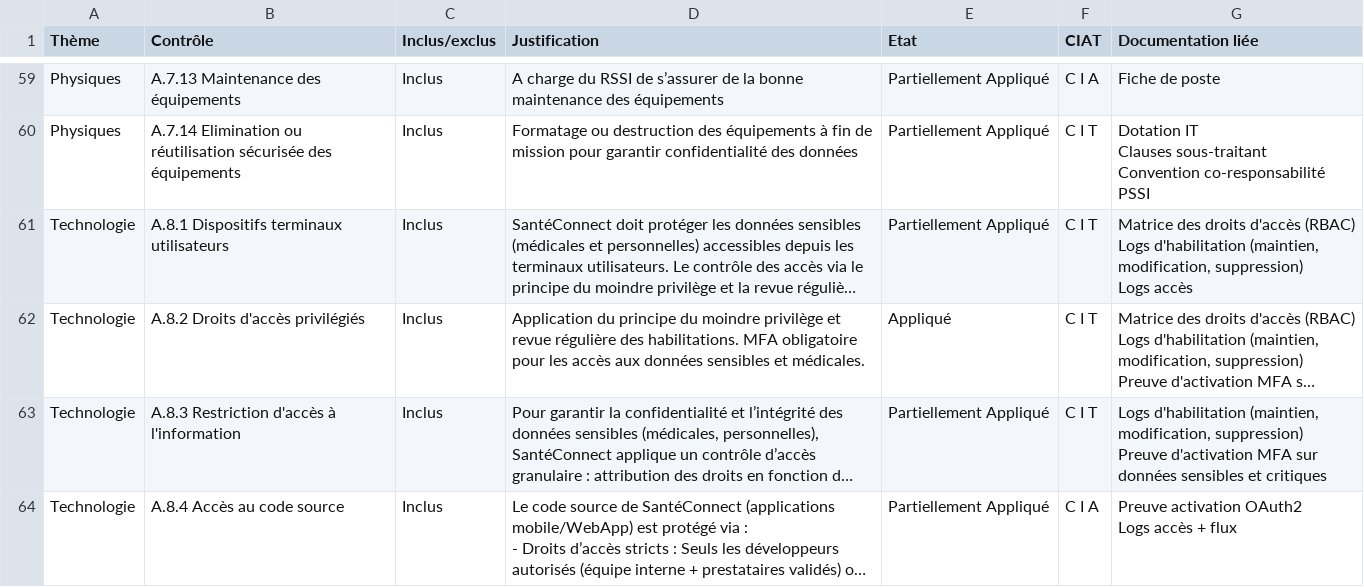
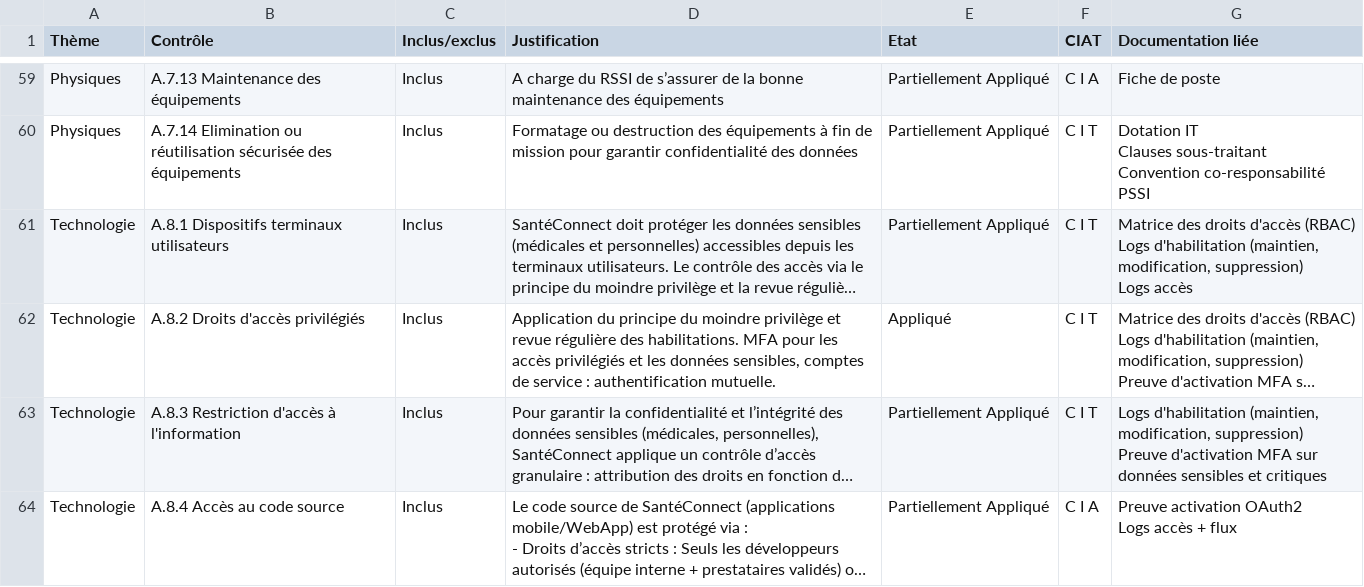
Before and after one commit to solenefig-lab/grc-pme-fictive, a CSV file: semaine-3-iso27001/declaration-applicabilite.csv, drawn as a sheet; only a part is shown, gaps mark what is left out; long unchanged cells end in …; the diff covers the shown part only; the diff names each change by its address in the sheet, - before the commit and + after, or states it on an @@ line.

```diff
--- a/semaine-3-iso27001/declaration-applicabilite.csv
+++ b/semaine-3-iso27001/declaration-applicabilite.csv
-D62 (Justification): …habilitations. MFA obligatoire pour les accès aux données sensibles et médicales.
+D62 (Justification): …habilitations. MFA pour les accès privilégiés et les données sensibles, comptes de service : authentification mutuelle.
```
Also changed, not shown: 4 edited cells elsewhere in this file, semaine-2-rgpd-hds/registre-traitements/D-001_gestion-comptes-patients.csv, semaine-2-rgpd-hds/registre-traitements/D-002_donnees-sante.csv, 14 other files.
